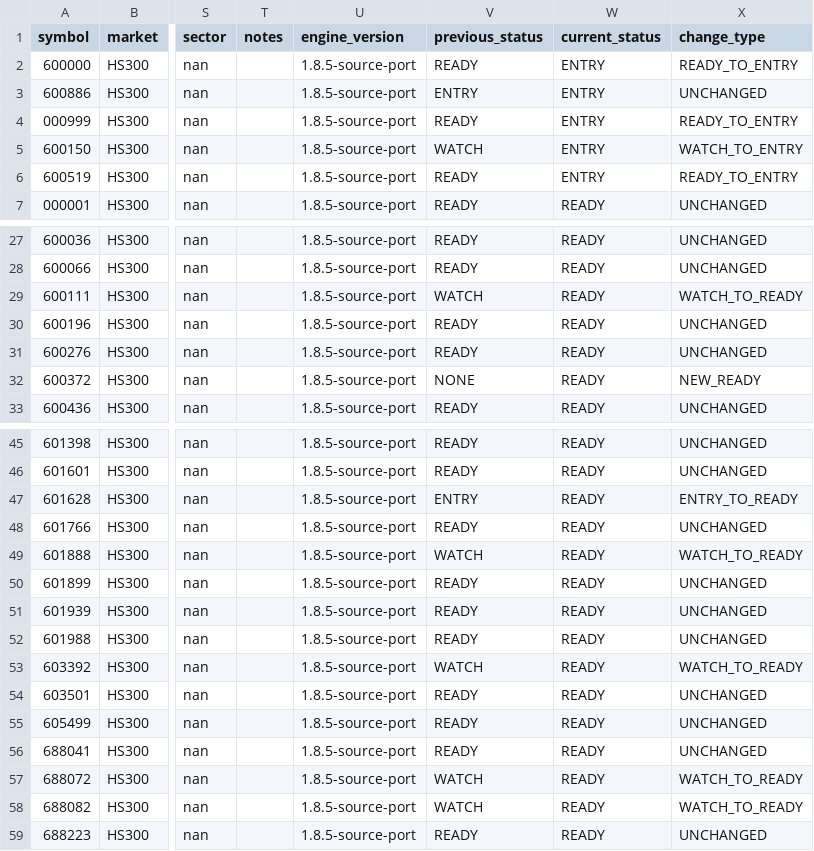
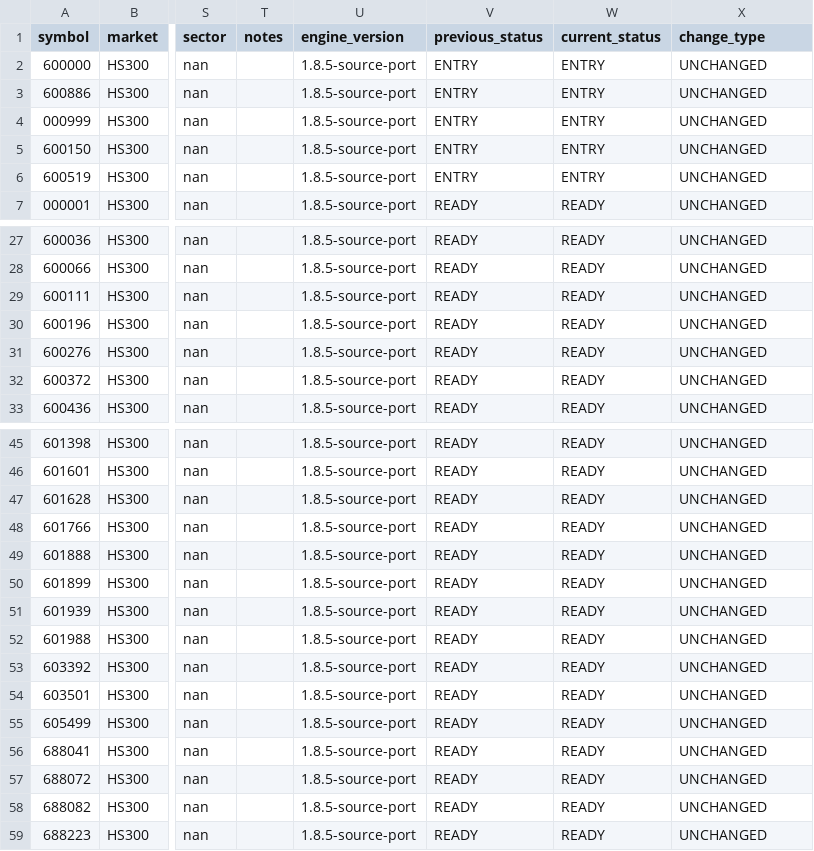
Before and after one commit to CoolSoybean/CWP-Scanner, a CSV file: output/alerts/hs300_changes.csv, drawn as a sheet; only a part is shown, gaps mark what is left out; the diff covers the shown part only; the diff names each change by its address in the sheet, - before the commit and + after, or states it on an @@ line.

```diff
--- a/output/alerts/hs300_changes.csv
+++ b/output/alerts/hs300_changes.csv
-V2 (previous_status): READY
+V2 (previous_status): ENTRY
-X2 (change_type): READY_TO_ENTRY
+X2 (change_type): UNCHANGED
-V4 (previous_status): READY
+V4 (previous_status): ENTRY
-X4 (change_type): READY_TO_ENTRY
+X4 (change_type): UNCHANGED
-V5 (previous_status): WATCH
+V5 (previous_status): ENTRY
-X5 (change_type): WATCH_TO_ENTRY
+X5 (change_type): UNCHANGED
-V6 (previous_status): READY
+V6 (previous_status): ENTRY
-X6 (change_type): READY_TO_ENTRY
+X6 (change_type): UNCHANGED
-V29 (previous_status): WATCH
+V29 (previous_status): READY
-X29 (change_type): WATCH_TO_READY
+X29 (change_type): UNCHANGED
-V32 (previous_status): NONE
+V32 (previous_status): READY
-X32 (change_type): NEW_READY
+X32 (change_type): UNCHANGED
-V47 (previous_status): ENTRY
+V47 (previous_status): READY
-X47 (change_type): ENTRY_TO_READY
+X47 (change_type): UNCHANGED
-V49 (previous_status): WATCH
+V49 (previous_status): READY
-X49 (change_type): WATCH_TO_READY
+X49 (change_type): UNCHANGED
-V53 (previous_status): WATCH
+V53 (previous_status): READY
-X53 (change_type): WATCH_TO_READY
+X53 (change_type): UNCHANGED
-V57:V58 (previous_status): WATCH
+V57:V58 (previous_status): READY
-X57:X58 (change_type): WATCH_TO_READY
+X57:X58 (change_type): UNCHANGED
```
Also changed, not shown: 29 edited cells elsewhere in this file, output/alerts/hs300_current.csv, output/latest/hs300.csv, 4 other files.
